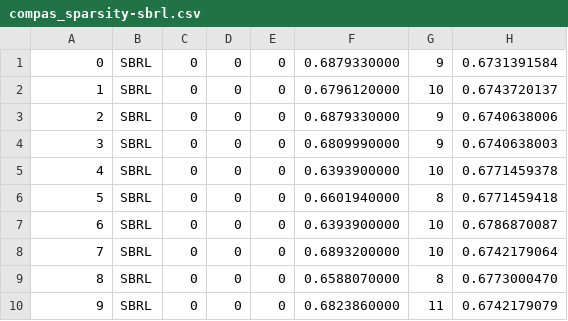
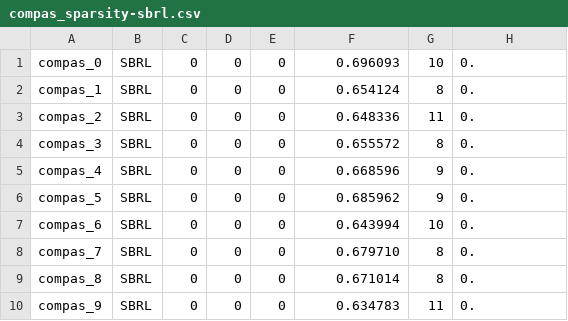
Before and after one commit to nlarusstone/corels-test, a CSV file: eval/compas_sparsity-sbrl.csv, drawn as a sheet.

```diff
--- a/eval/compas_sparsity-sbrl.csv
+++ b/eval/compas_sparsity-sbrl.csv
@@ -1,10 +1,10 @@
-0,SBRL,0,0,0,0.6879330000,9,0.6731391584
-1,SBRL,0,0,0,0.6796120000,10,0.6743720137
-2,SBRL,0,0,0,0.6879330000,9,0.6740638006
-3,SBRL,0,0,0,0.6809990000,9,0.6740638003
-4,SBRL,0,0,0,0.6393900000,10,0.6771459378
-5,SBRL,0,0,0,0.6601940000,8,0.6771459418
-6,SBRL,0,0,0,0.6393900000,10,0.6786870087
-7,SBRL,0,0,0,0.6893200000,10,0.6742179064
-8,SBRL,0,0,0,0.6588070000,8,0.6773000470
-9,SBRL,0,0,0,0.6823860000,11,0.6742179079
+compas_0,SBRL,0,0,0,0.696093,10,0.
+compas_1,SBRL,0,0,0,0.654124,8,0.
+compas_2,SBRL,0,0,0,0.648336,11,0.
+compas_3,SBRL,0,0,0,0.655572,8,0.
+compas_4,SBRL,0,0,0,0.668596,9,0.
+compas_5,SBRL,0,0,0,0.685962,9,0.
+compas_6,SBRL,0,0,0,0.643994,10,0.
+compas_7,SBRL,0,0,0,0.679710,8,0.
+compas_8,SBRL,0,0,0,0.671014,8,0.
+compas_9,SBRL,0,0,0,0.634783,11,0.
```
Also changed, not shown: eval/compas_sparsity-CORELS.csv, eval/compas_sparsity-train.csv, 45 other files.
